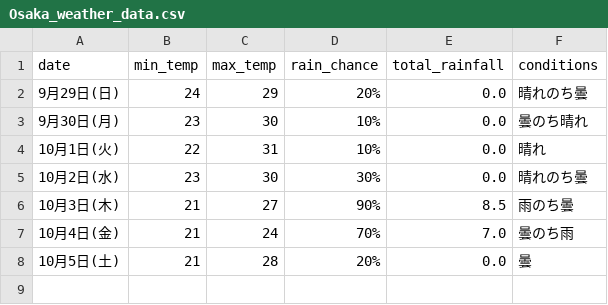
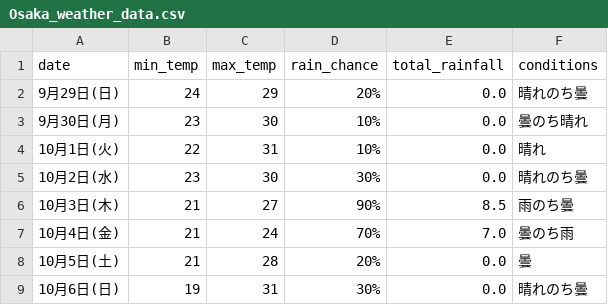
Before and after one commit to Curtendo/weather-scraper, a CSV file: Osaka_weather_data.csv, drawn as a sheet.

```diff
--- a/Osaka_weather_data.csv
+++ b/Osaka_weather_data.csv
@@ -8 +8,2 @@
 10月5日(土),21,28,20%,0.0,曇
+10月6日(日),19,31,30%,0.0,晴れのち曇
```
Also changed, not shown: Kakamigahara_weather_data.csv, Okinawa_weather_data.csv, 3 other files.
